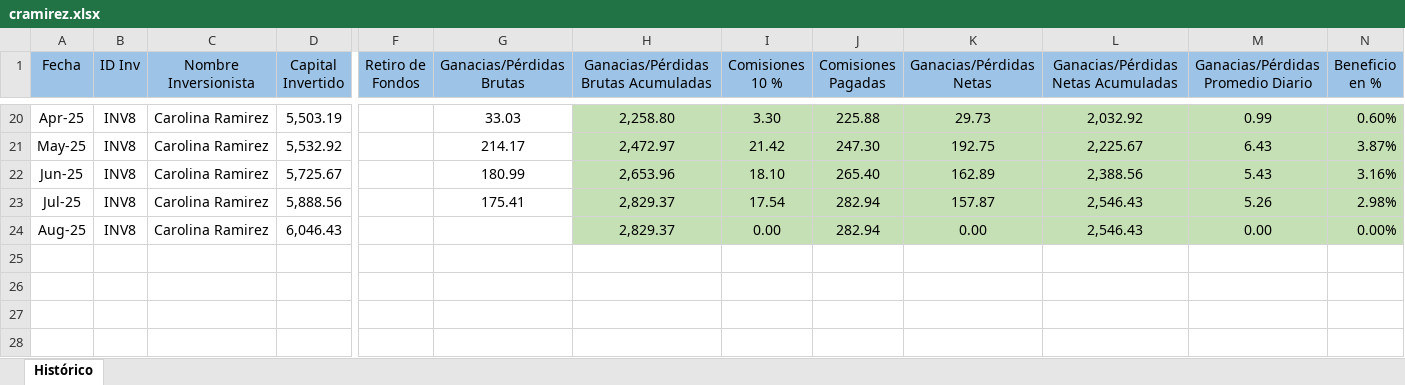
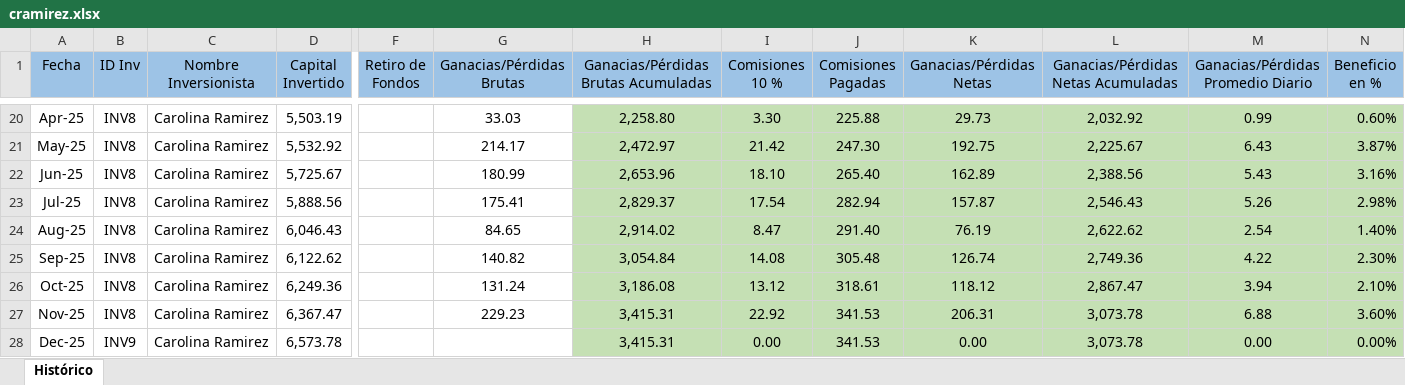
Before and after one commit to sefallone/FIFI, an Excel workbook: data/cramirez.xlsx, sheet Histórico, drawn as a sheet; only a part is shown, gaps mark what is left out; values as stored, in another font and other column widths than the file's, no borders; rows hold the shown columns only; the diff names each change by its address in the sheet, - before the commit and + after, or states it on an @@ line.

```diff
--- a/data/cramirez.xlsx (sheet Histórico)
+++ b/data/cramirez.xlsx (sheet Histórico)
-G24 (Ganacias/Pérdidas Brutas): (empty)
+G24 (Ganacias/Pérdidas Brutas): 84.65
-H24: 2,829.37
+H24: 2,914.02
-I24 (Comisiones 10 %): 0.00
+I24 (Comisiones 10 %): 8.47
-J24 (Comisiones Pagadas): 282.94
+J24 (Comisiones Pagadas): 291.40
-K24 (Ganacias/Pérdidas Netas): 0.00
+K24 (Ganacias/Pérdidas Netas): 76.19
-L24: 2,546.43
+L24: 2,622.62
-M24: 0.00
+M24: 2.54
-N24 (Beneficio en %): 0.00%
+N24 (Beneficio en %): 1.40%
+row 25: Sep-25 | INV8 | Carolina Ramirez | 6,122.62 |  | 140.82 | 3,054.84 | 14.08 | 305.48 | 126.74 | 2,749.36 | 4.22 | 2.30%
+row 26: Oct-25 | INV8 | Carolina Ramirez | 6,249.36 |  | 131.24 | 3,186.08 | 13.12 | 318.61 | 118.12 | 2,867.47 | 3.94 | 2.10%
+row 27: Nov-25 | INV8 | Carolina Ramirez | 6,367.47 |  | 229.23 | 3,415.31 | 22.92 | 341.53 | 206.31 | 3,073.78 | 6.88 | 3.60%
+row 28: Dec-25 | INV9 | Carolina Ramirez | 6,573.78 |  |  | 3,415.31 | 0.00 | 341.53 | 0.00 | 3,073.78 | 0.00 | 0.00%
```
Also changed, not shown: data/agiliberti.xlsx, data/alopez.xlsx, 9 other files.
